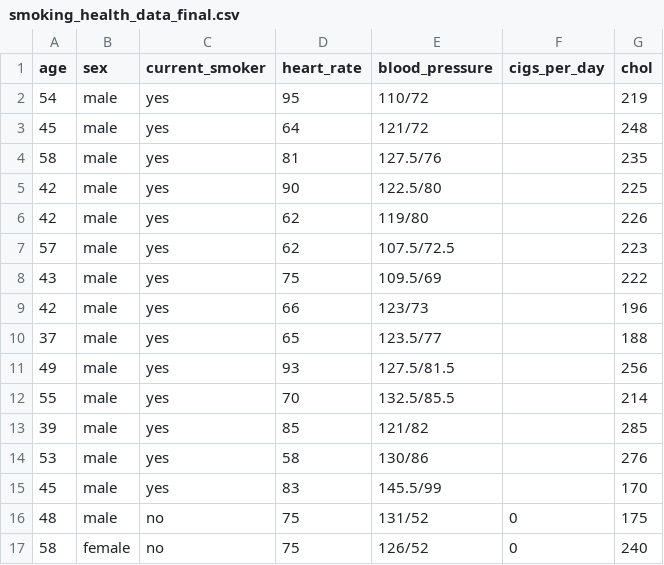
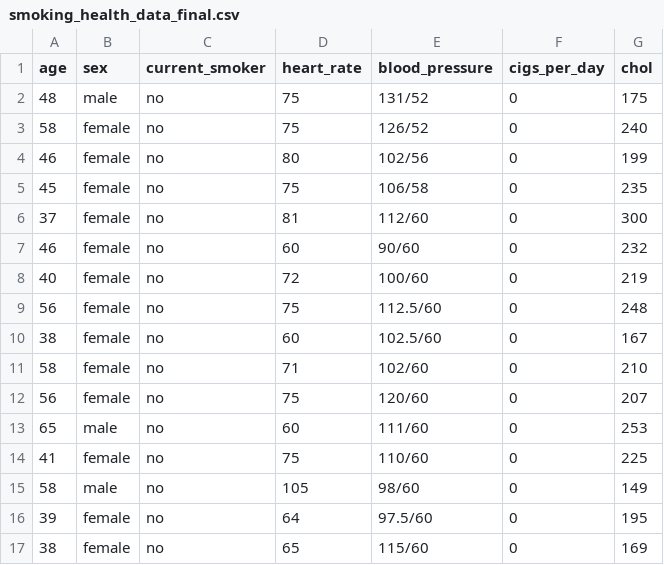
Before and after one commit to ThSpinelli/cigarro_data, a CSV file: smoking_health_data_final.csv, drawn as a sheet; only a part is shown; the shorter side is filled out with more unchanged rows; the diff names each change by its address in the sheet, - before the commit and + after, or states it on an @@ line.

Commit message:
Update smoking_health_data_final.csv

```diff
--- a/smoking_health_data_final.csv
+++ b/smoking_health_data_final.csv
-row 2: 54 | male | yes | 95 | 110/72 |  | 219
-row 3: 45 | male | yes | 64 | 121/72 |  | 248
-row 4: 58 | male | yes | 81 | 127.5/76 |  | 235
-row 5: 42 | male | yes | 90 | 122.5/80 |  | 225
-row 6: 42 | male | yes | 62 | 119/80 |  | 226
-row 7: 57 | male | yes | 62 | 107.5/72.5 |  | 223
-row 8: 43 | male | yes | 75 | 109.5/69 |  | 222
-row 9: 42 | male | yes | 66 | 123/73 |  | 196
-row 10: 37 | male | yes | 65 | 123.5/77 |  | 188
-row 11: 49 | male | yes | 93 | 127.5/81.5 |  | 256
-row 12: 55 | male | yes | 70 | 132.5/85.5 |  | 214
-row 13: 39 | male | yes | 85 | 121/82 |  | 285
-row 14: 53 | male | yes | 58 | 130/86 |  | 276
-row 15: 45 | male | yes | 83 | 145.5/99 |  | 170
```
